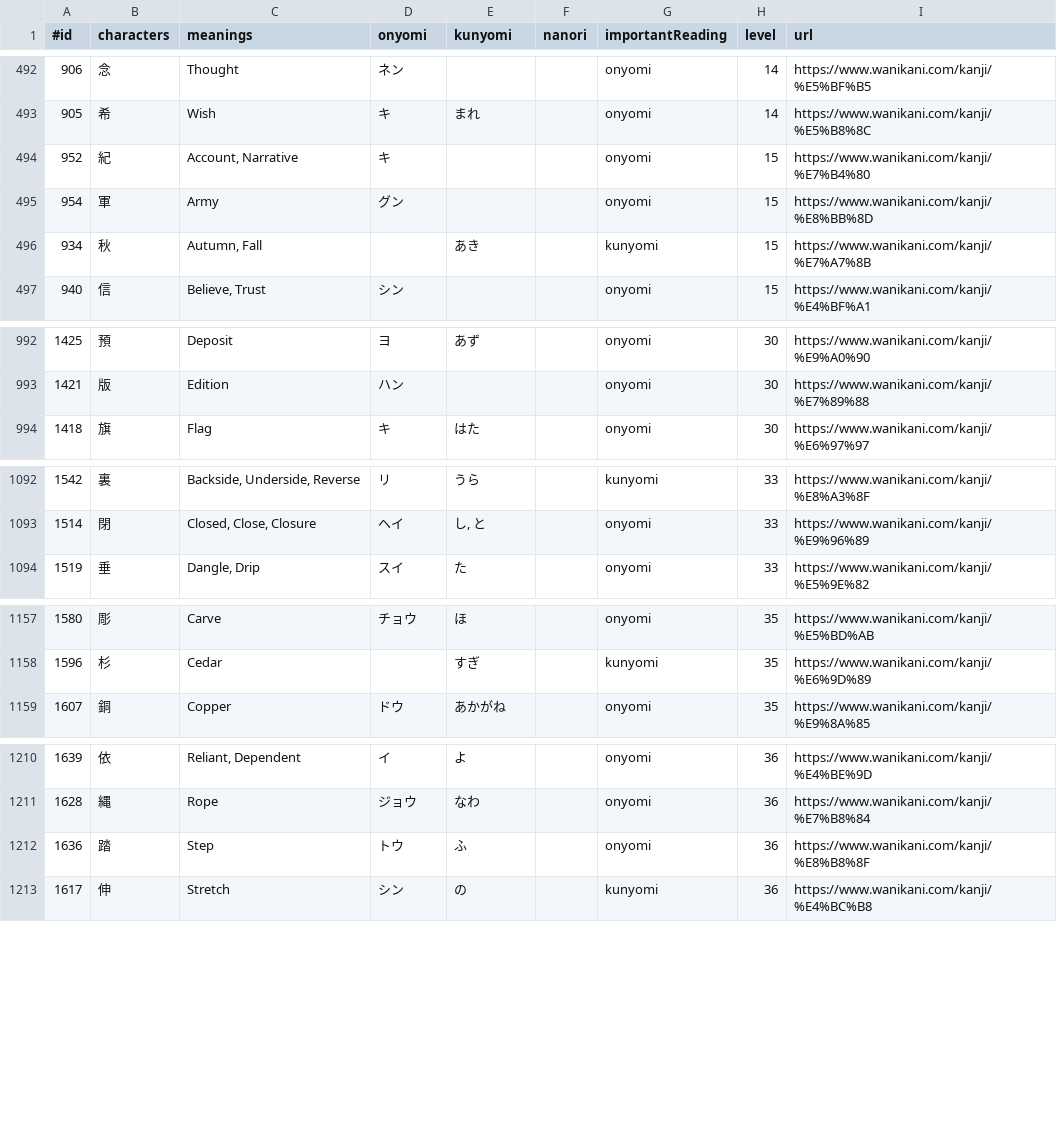
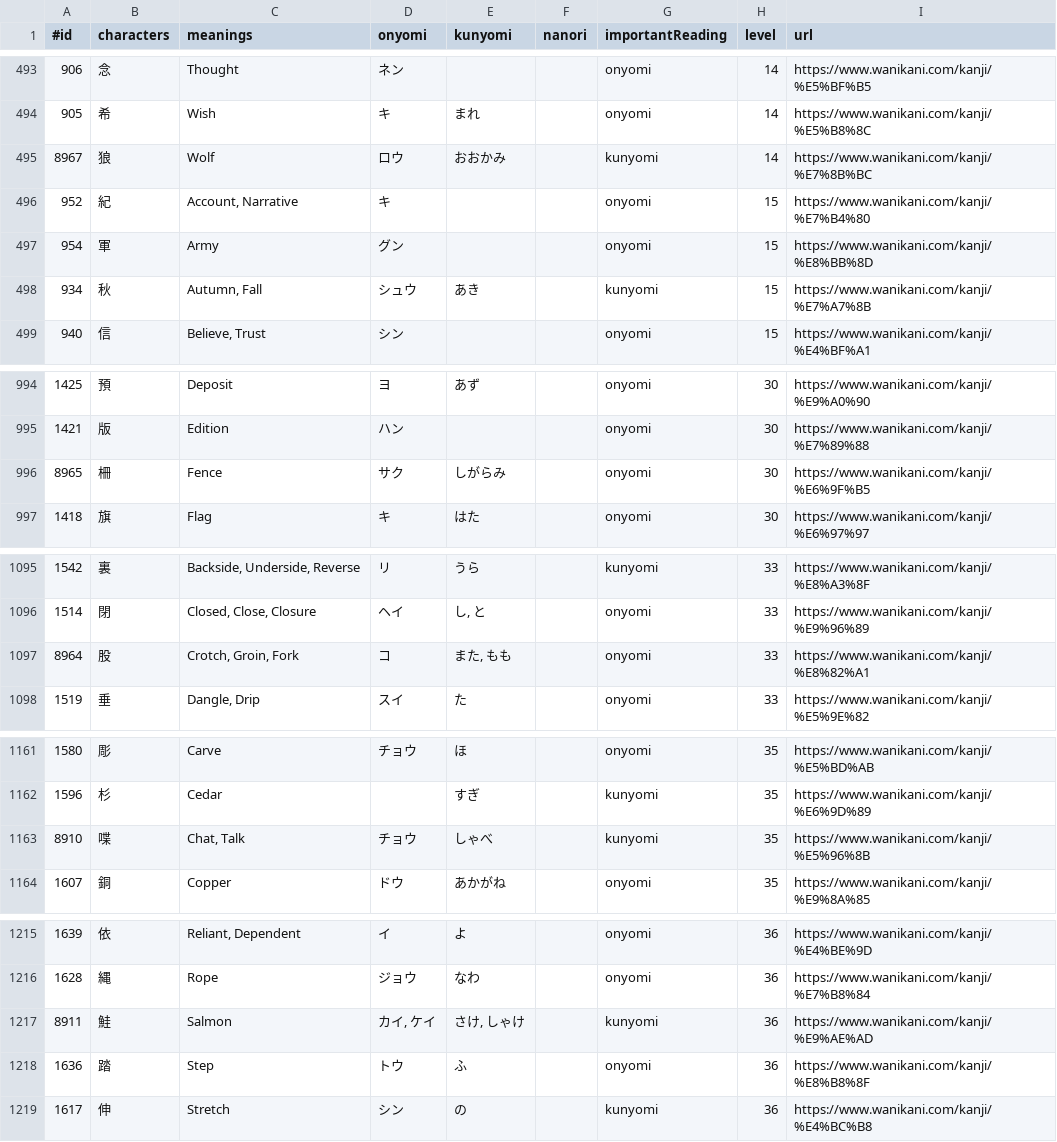
Before and after one commit to mark-hennessy/wanikani-to-anki, a CSV file: src/example_output/kanji_deck.csv, drawn as a sheet; only a part is shown, gaps mark what is left out; the diff covers the shown part only.

```diff
--- a/src/example_output/kanji_deck.csv
+++ b/src/example_output/kanji_deck.csv
@@ -493,5 +494,6 @@
 905;希;Wish;キ;まれ;;onyomi;14;https://www.wanikani.com/kanji/%E5%B8%8C
+8967;狼;Wolf;ロウ;おおかみ;;kunyomi;14;https://www.wanikani.com/kanji/%E7%8B%BC
 952;紀;Account, Narrative;キ;;;onyomi;15;https://www.wanikani.com/kanji/%E7%B4%80
 954;軍;Army;グン;;;onyomi;15;https://www.wanikani.com/kanji/%E8%BB%8D
-934;秋;Autumn, Fall;;あき;;kunyomi;15;https://www.wanikani.com/kanji/%E7%A7%8B
+934;秋;Autumn, Fall;シュウ;あき;;kunyomi;15;https://www.wanikani.com/kanji/%E7%A7%8B
 940;信;Believe, Trust;シン;;;onyomi;15;https://www.wanikani.com/kanji/%E4%BF%A1
@@ -993,2 +995,3 @@
 1421;版;Edition;ハン;;;onyomi;30;https://www.wanikani.com/kanji/%E7%89%88
+8965;柵;Fence;サク;しがらみ;;onyomi;30;https://www.wanikani.com/kanji/%E6%9F%B5
 1418;旗;Flag;キ;はた;;onyomi;30;https://www.wanikani.com/kanji/%E6%97%97
@@ -1093,2 +1096,3 @@
 1514;閉;Closed, Close, Closure;ヘイ;し, と;;onyomi;33;https://www.wanikani.com/kanji/%E9%96%89
+8964;股;Crotch, Groin, Fork;コ;また, もも;;onyomi;33;https://www.wanikani.com/kanji/%E8%82%A1
 1519;垂;Dangle, Drip;スイ;た;;onyomi;33;https://www.wanikani.com/kanji/%E5%9E%82
@@ -1158,2 +1162,3 @@
 1596;杉;Cedar;;すぎ;;kunyomi;35;https://www.wanikani.com/kanji/%E6%9D%89
+8910;喋;Chat, Talk;チョウ;しゃべ;;kunyomi;35;https://www.wanikani.com/kanji/%E5%96%8B
 1607;銅;Copper;ドウ;あかがね;;onyomi;35;https://www.wanikani.com/kanji/%E9%8A%85
@@ -1211,2 +1216,3 @@
 1628;縄;Rope;ジョウ;なわ;;onyomi;36;https://www.wanikani.com/kanji/%E7%B8%84
+8911;鮭;Salmon;カイ, ケイ;さけ, しゃけ;;kunyomi;36;https://www.wanikani.com/kanji/%E9%AE%AD
 1636;踏;Step;トウ;ふ;;onyomi;36;https://www.wanikani.com/kanji/%E8%B8%8F
```
Also changed, not shown: 11 added rows, 2 removed rows, 1 moved row and 51 edited cells elsewhere in this file, 1 other file.
